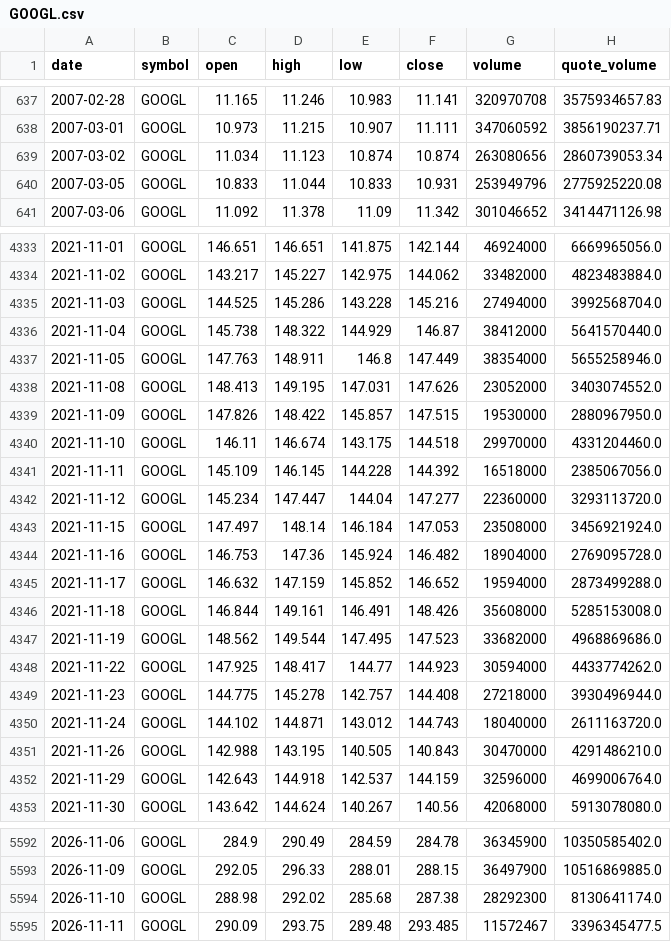
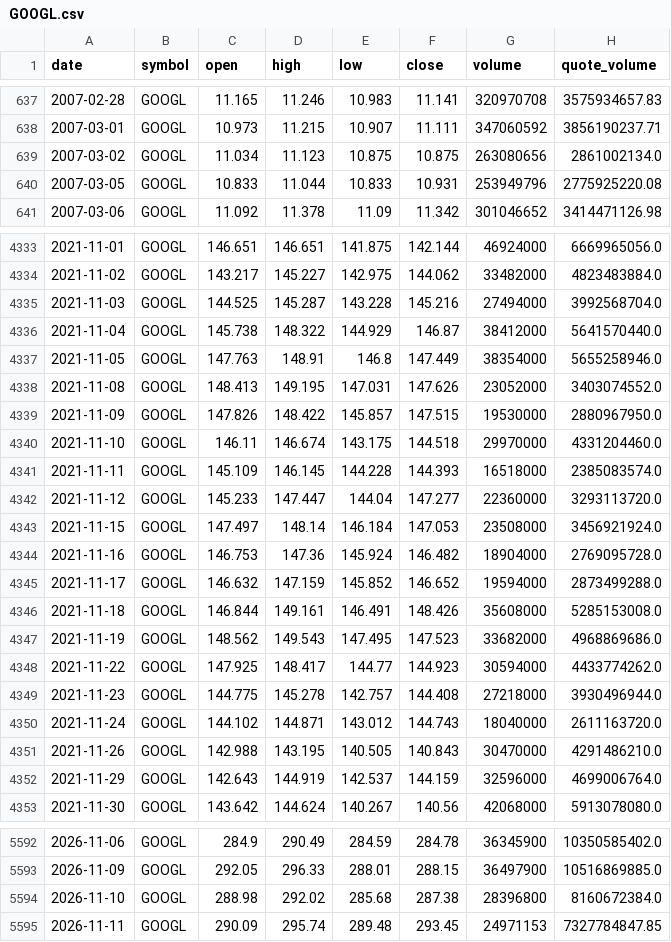
Before and after one commit to bsachart/finance-metrics-fetch, a CSV file: data/market/GOOGL.csv, drawn as a sheet; only a part is shown, gaps mark what is left out; the diff covers the shown part only.

```diff
--- a/data/market/GOOGL.csv
+++ b/data/market/GOOGL.csv
@@ -638,3 +638,3 @@ date,symbol,open,high,low,close,volume,quote_volume
 2007-03-01,GOOGL,10.973,11.215,10.907,11.111,347060592,3856190237.71
-2007-03-02,GOOGL,11.034,11.123,10.874,10.874,263080656,2860739053.34
+2007-03-02,GOOGL,11.034,11.123,10.875,10.875,263080656,2861002134.0
 2007-03-05,GOOGL,10.833,11.044,10.833,10.931,253949796,2775925220.08
@@ -4334,5 +4334,5 @@ date,symbol,open,high,low,close,volume,quote_volume
 2021-11-02,GOOGL,143.217,145.227,142.975,144.062,33482000,4823483884.0
-2021-11-03,GOOGL,144.525,145.286,143.228,145.216,27494000,3992568704.0
+2021-11-03,GOOGL,144.525,145.287,143.228,145.216,27494000,3992568704.0
 2021-11-04,GOOGL,145.738,148.322,144.929,146.87,38412000,5641570440.0
-2021-11-05,GOOGL,147.763,148.911,146.8,147.449,38354000,5655258946.0
+2021-11-05,GOOGL,147.763,148.91,146.8,147.449,38354000,5655258946.0
 2021-11-08,GOOGL,148.413,149.195,147.031,147.626,23052000,3403074552.0
@@ -4340,4 +4340,4 @@ date,symbol,open,high,low,close,volume,quote_volume
 2021-11-10,GOOGL,146.11,146.674,143.175,144.518,29970000,4331204460.0
-2021-11-11,GOOGL,145.109,146.145,144.228,144.392,16518000,2385067056.0
-2021-11-12,GOOGL,145.234,147.447,144.04,147.277,22360000,3293113720.0
+2021-11-11,GOOGL,145.109,146.145,144.228,144.393,16518000,2385083574.0
+2021-11-12,GOOGL,145.233,147.447,144.04,147.277,22360000,3293113720.0
 2021-11-15,GOOGL,147.497,148.14,146.184,147.053,23508000,3456921924.0
@@ -4346,3 +4346,3 @@ date,symbol,open,high,low,close,volume,quote_volume
 2021-11-18,GOOGL,146.844,149.161,146.491,148.426,35608000,5285153008.0
-2021-11-19,GOOGL,148.562,149.544,147.495,147.523,33682000,4968869686.0
+2021-11-19,GOOGL,148.562,149.543,147.495,147.523,33682000,4968869686.0
 2021-11-22,GOOGL,147.925,148.417,144.77,144.923,30594000,4433774262.0
@@ -4351,3 +4351,3 @@ date,symbol,open,high,low,close,volume,quote_volume
 2021-11-26,GOOGL,142.988,143.195,140.505,140.843,30470000,4291486210.0
-2021-11-29,GOOGL,142.643,144.918,142.537,144.159,32596000,4699006764.0
+2021-11-29,GOOGL,142.643,144.919,142.537,144.159,32596000,4699006764.0
 2021-11-30,GOOGL,143.642,144.624,140.267,140.56,42068000,5913078080.0
@@ -5593,3 +5593,3 @@ date,symbol,open,high,low,close,volume,quote_volume
 2026-11-09,GOOGL,292.05,296.33,288.01,288.15,36497900,10516869885.0
-2026-11-10,GOOGL,288.98,292.02,285.68,287.38,28292300,8130641174.0
-2026-11-11,GOOGL,290.09,293.75,289.48,293.485,11572467,3396345477.5
+2026-11-10,GOOGL,288.98,292.02,285.68,287.38,28396800,8160672384.0
+2026-11-11,GOOGL,290.09,295.74,289.48,293.45,24971153,7327784847.85
```
Also changed, not shown: 135 edited cells elsewhere in this file, data/market/MSFT.csv, data/market/QQQ.csv, 8 other files.
